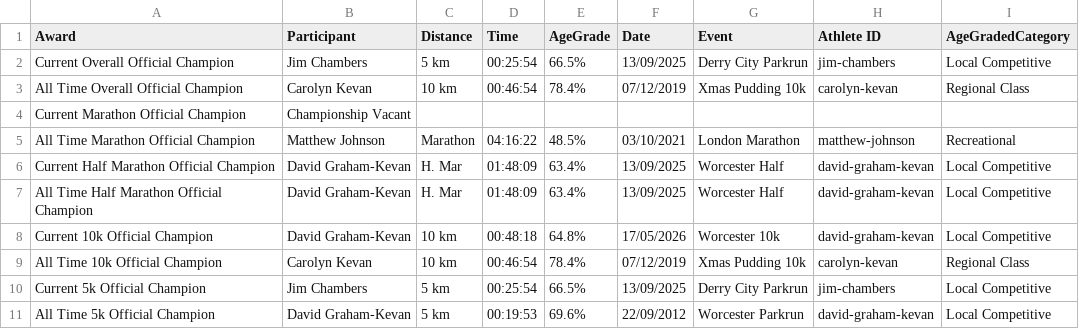
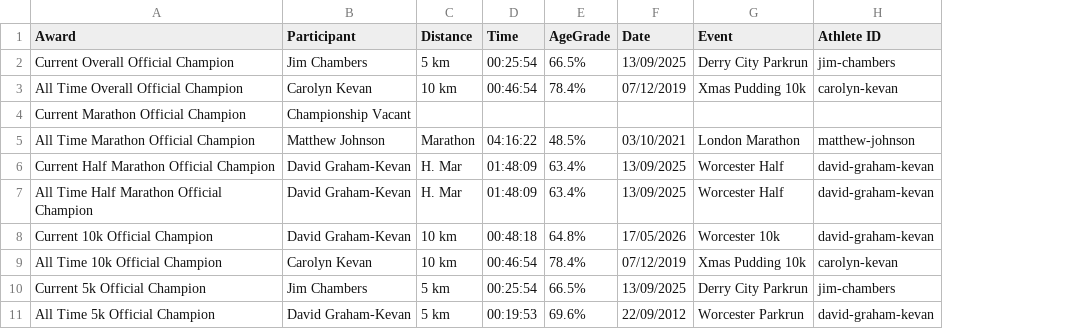
Before and after one commit to johnkevan88888/family-running, a CSV file: data/everyone/halloffame.csv, drawn as a sheet; the diff names each change by its address in the sheet, - before the commit and + after, or states it on an @@ line.

Commit message:
Update Macro to run athlete medals

```diff
--- a/data/everyone/halloffame.csv
+++ b/data/everyone/halloffame.csv
-column I (AgeGradedCategory), rows 2-11: Local Competitive | Regional Class |  | Recreational | Local Competitive | Local Competitive | Local Competitive | Regional Class | Local Competitive | Local Competitive
```
Also changed, not shown: data/family/halloffame.csv, 2 other files.
